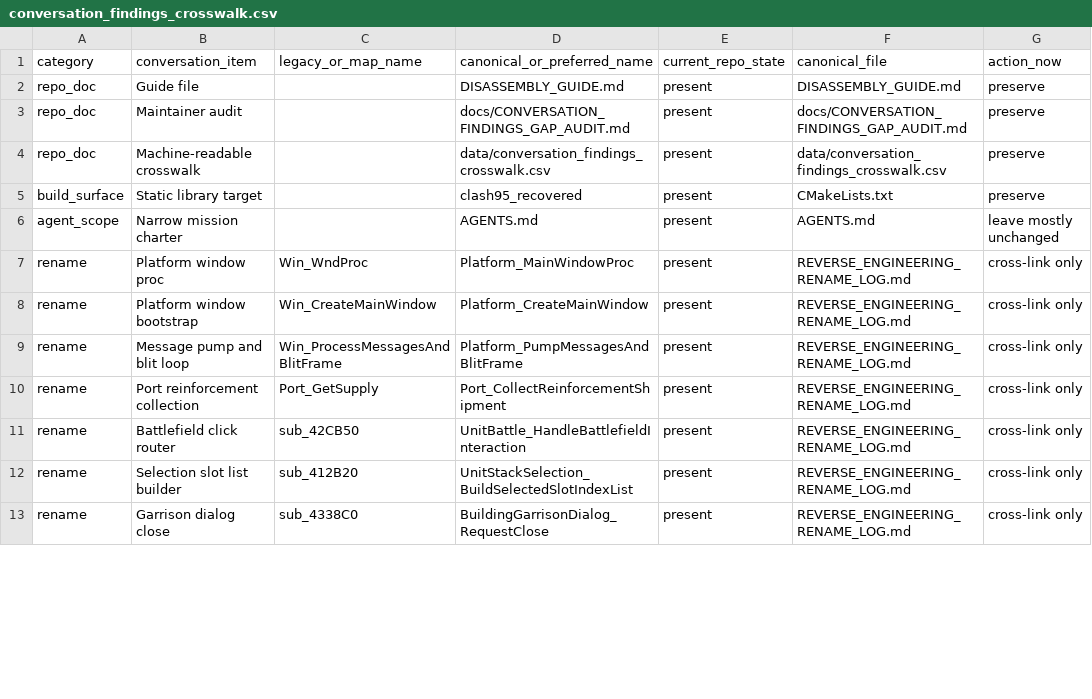
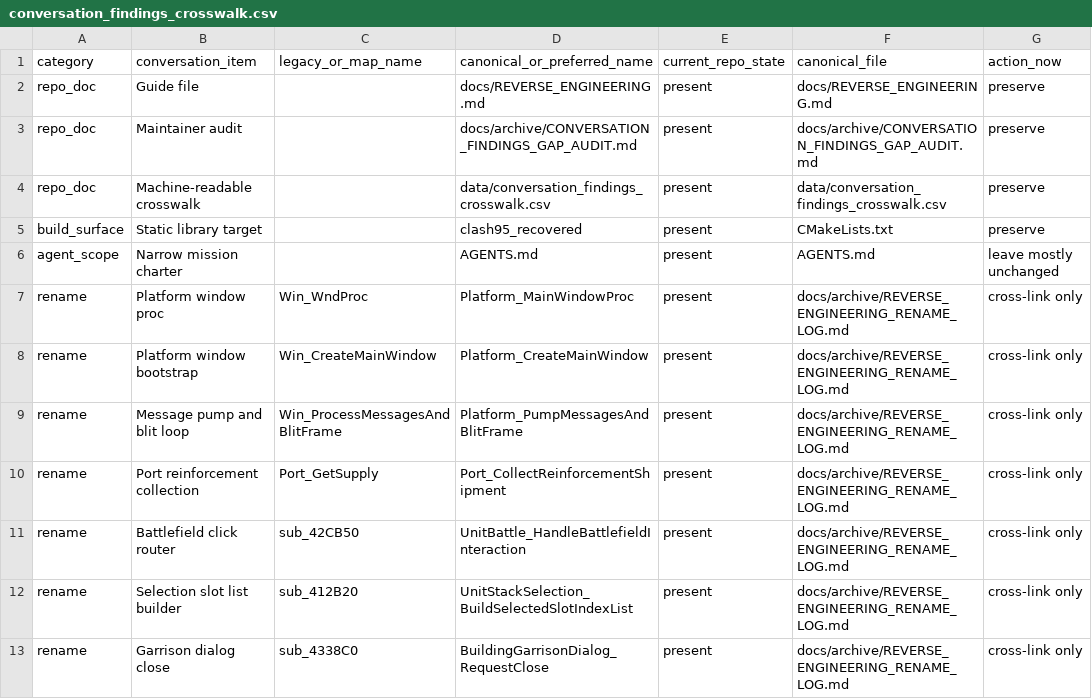
Before and after one commit to lisu188/clash-disassembly, a CSV file: data/conversation_findings_crosswalk.csv, drawn as a sheet; only a part is shown; the diff covers the shown part only; the diff names each change by its address in the sheet, - before the commit and + after, or states it on an @@ line.

```diff
--- a/data/conversation_findings_crosswalk.csv
+++ b/data/conversation_findings_crosswalk.csv
-D2 (canonical_or_preferred_name): DISASSEMBLY_GUIDE.md
+D2 (canonical_or_preferred_name): docs/REVERSE_ENGINEERING.md
-F2 (canonical_file): DISASSEMBLY_GUIDE.md
+F2 (canonical_file): docs/REVERSE_ENGINEERING.md
-D3 (canonical_or_preferred_name): docs/CONVERSATION_FINDINGS_GAP_AUDIT.md
+D3 (canonical_or_preferred_name): docs/archive/CONVERSATION_FINDINGS_GAP_AUDIT.md
-F3 (canonical_file): docs/CONVERSATION_FINDINGS_GAP_AUDIT.md
+F3 (canonical_file): docs/archive/CONVERSATION_FINDINGS_GAP_AUDIT.md
-F7:F13 (canonical_file): REVERSE_ENGINEERING_RENAME_LOG.md
+F7:F13 (canonical_file): docs/archive/REVERSE_ENGINEERING_RENAME_LOG.md
```
Also changed, not shown: 16 edited cells elsewhere in this file, 26 other files.
